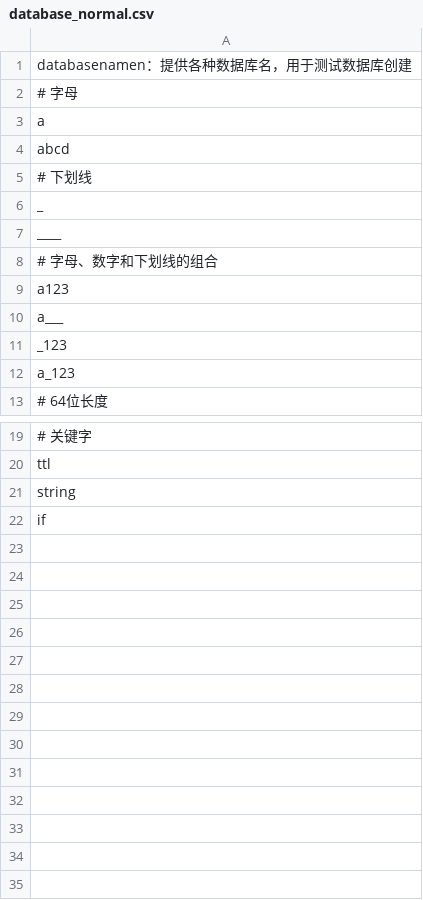
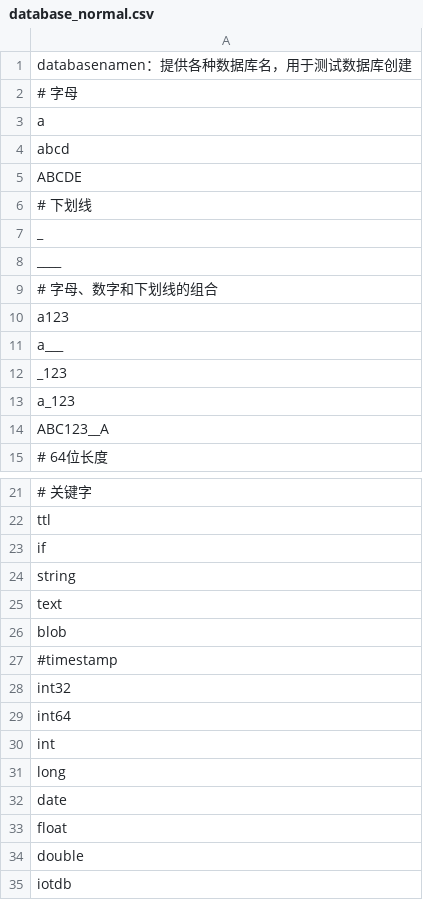
Before and after one commit to thulab/java-native-api-testcase, a CSV file: common/src/main/resources/data/tableModel/database_normal.csv, drawn as a sheet; only a part is shown, gaps mark what is left out; addresses are those after the commit; the diff names each change by its address in the sheet, - before the commit and + after, or states it on an @@ line.

```diff
--- a/common/src/main/resources/data/tableModel/database_normal.csv
+++ b/common/src/main/resources/data/tableModel/database_normal.csv
+row 5: ABCDE
+row 14: ABC123__A
+row 23: if
-A25: if
+A25: text
+row 26: blob
+row 27: #timestamp
+row 28: int32
+row 29: int64
+row 30: int
+row 31: long
+row 32: date
+row 33: float
+row 34: double
+row 35: iotdb
```
Also changed, not shown: common/src/main/resources/data/insert-record-inference-success.csv, common/src/main/resources/data/tableModel/insertRelationalTablet_normal.csv, 18 other files.
